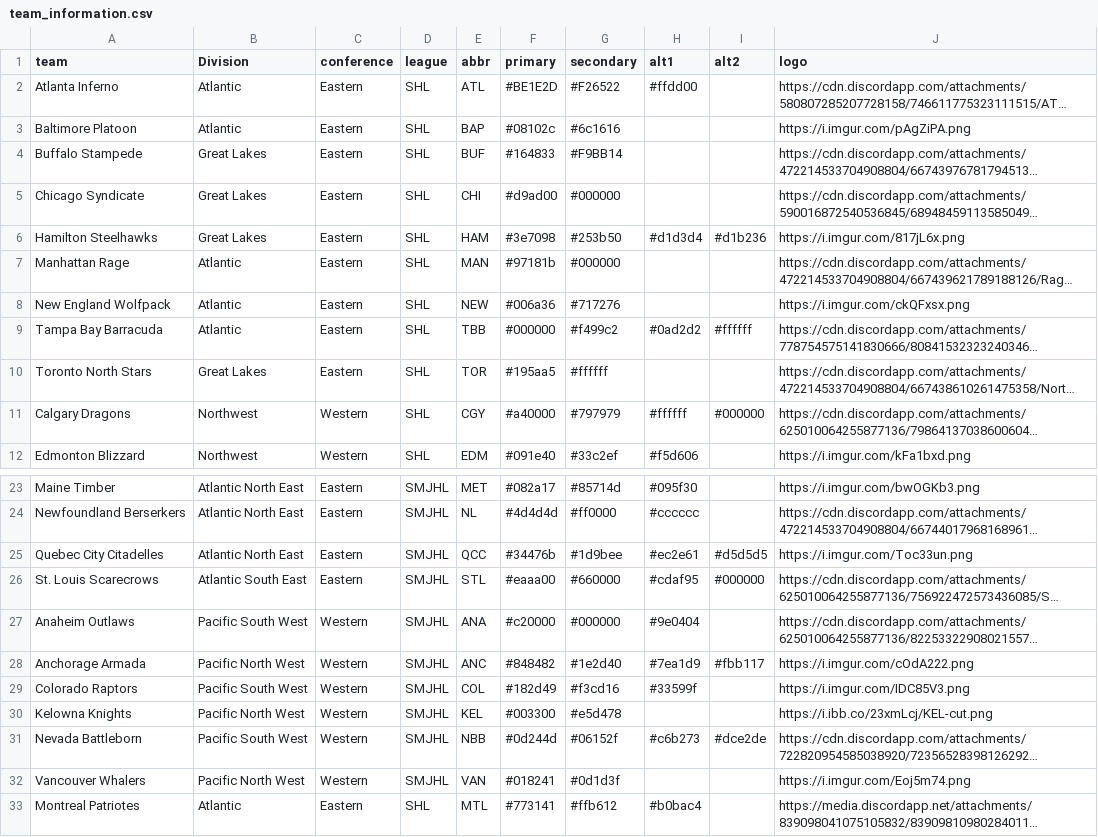
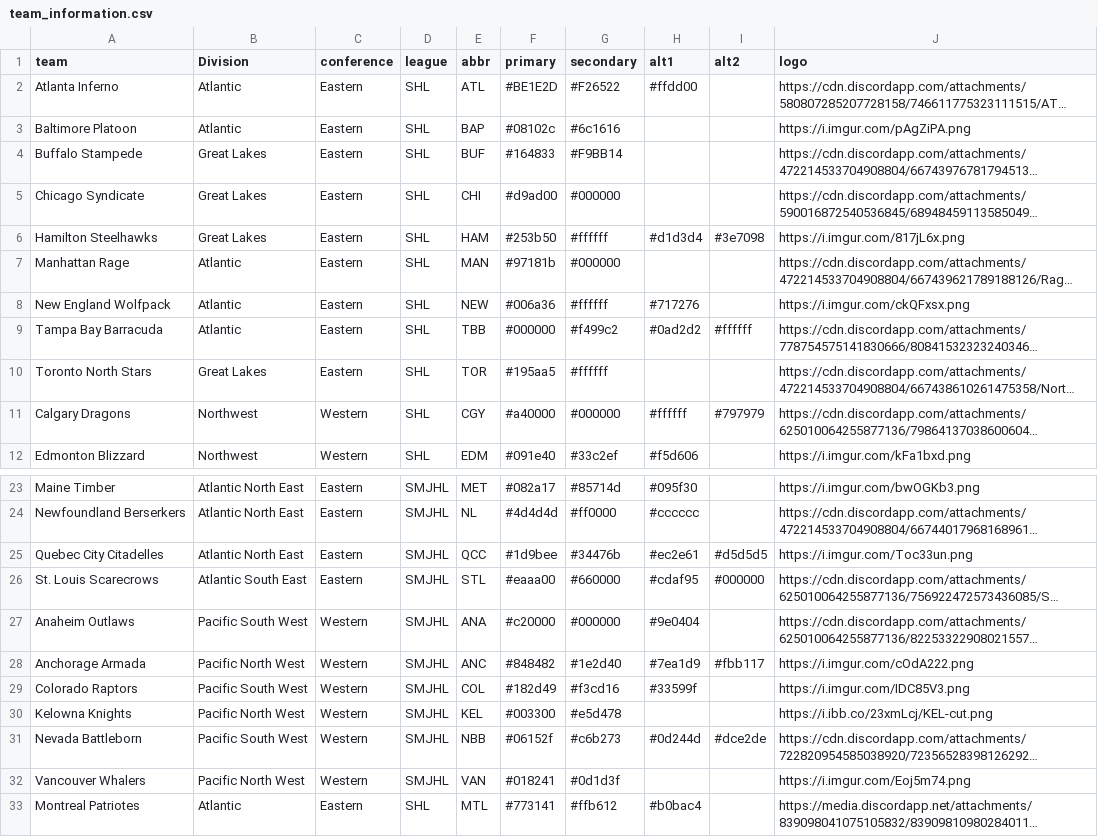
Before and after one commit to canadice/shl, a CSV file: csv/team_information.csv, drawn as a sheet; only a part is shown, gaps mark what is left out; long unchanged cells end in …; the diff names each change by its address in the sheet, - before the commit and + after, or states it on an @@ line.

Commit message:
Changed colors for easier reading.

```diff
--- a/csv/team_information.csv
+++ b/csv/team_information.csv
-F6 (primary): #3e7098
+F6 (primary): #253b50
-G6 (secondary): #253b50
+G6 (secondary): #ffffff
-I6 (alt2): #d1b236
+I6 (alt2): #3e7098
-G8 (secondary): #717276
+G8 (secondary): #ffffff
-H8 (alt1): (empty)
+H8 (alt1): #717276
-G11 (secondary): #797979
+G11 (secondary): #000000
-I11 (alt2): #000000
+I11 (alt2): #797979
-F25 (primary): #34476b
+F25 (primary): #1d9bee
-G25 (secondary): #1d9bee
+G25 (secondary): #34476b
-F31 (primary): #0d244d
+F31 (primary): #06152f
-G31 (secondary): #06152f
+G31 (secondary): #c6b273
-H31 (alt1): #c6b273
+H31 (alt1): #0d244d
```
